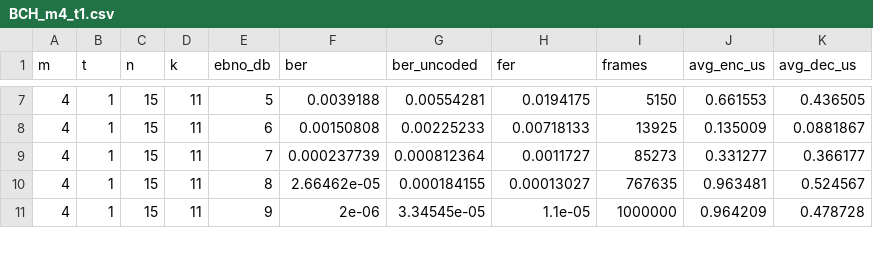
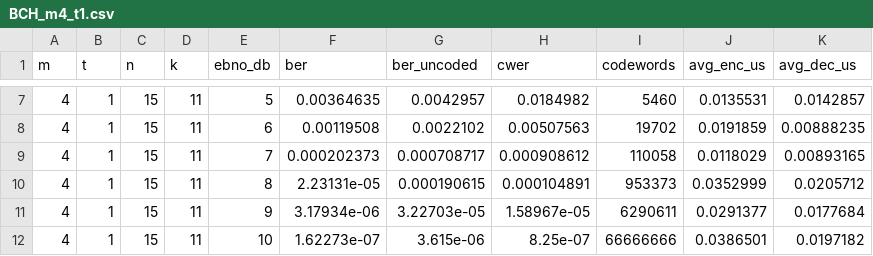
Before and after one commit to yuniopq/TFG_CPP, a CSV file: results/csv/BCH_m4_t1.csv, drawn as a sheet; only a part is shown, gaps mark what is left out; the diff covers the shown part only.

```diff
--- a/results/csv/BCH_m4_t1.csv
+++ b/results/csv/BCH_m4_t1.csv
@@ -1 +1 @@
-m,t,n,k,ebno_db,ber,ber_uncoded,fer,frames,avg_enc_us,avg_dec_us
+m,t,n,k,ebno_db,ber,ber_uncoded,cwer,codewords,avg_enc_us,avg_dec_us
@@ -7,5 +7,6 @@ m,t,n,k,ebno_db,ber,ber_uncoded,fer,frames,avg_enc_us,avg_dec_us
-4,1,15,11,5,0.0039188,0.00554281,0.0194175,5150,0.661553,0.436505
-4,1,15,11,6,0.00150808,0.00225233,0.00718133,13925,0.135009,0.0881867
-4,1,15,11,7,0.000237739,0.000812364,0.0011727,85273,0.331277,0.366177
-4,1,15,11,8,2.66462e-05,0.000184155,0.00013027,767635,0.963481,0.524567
-4,1,15,11,9,2e-06,3.34545e-05,1.1e-05,1000000,0.964209,0.478728
+4,1,15,11,5,0.00364635,0.0042957,0.0184982,5460,0.0135531,0.0142857
+4,1,15,11,6,0.00119508,0.0022102,0.00507563,19702,0.0191859,0.00888235
+4,1,15,11,7,0.000202373,0.000708717,0.000908612,110058,0.0118029,0.00893165
+4,1,15,11,8,2.23131e-05,0.000190615,0.000104891,953373,0.0352999,0.0205712
+4,1,15,11,9,3.17934e-06,3.22703e-05,1.58967e-05,6290611,0.0291377,0.0177684
+4,1,15,11,10,1.62273e-07,3.615e-06,8.25e-07,66666666,0.0386501,0.0197182
```
Also changed, not shown: 35 edited cells elsewhere in this file, 44 other files.
